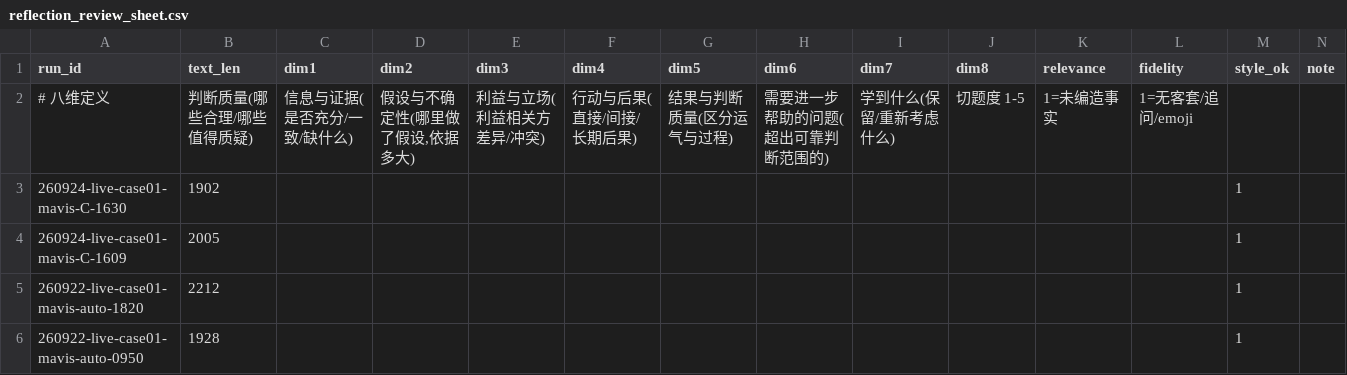
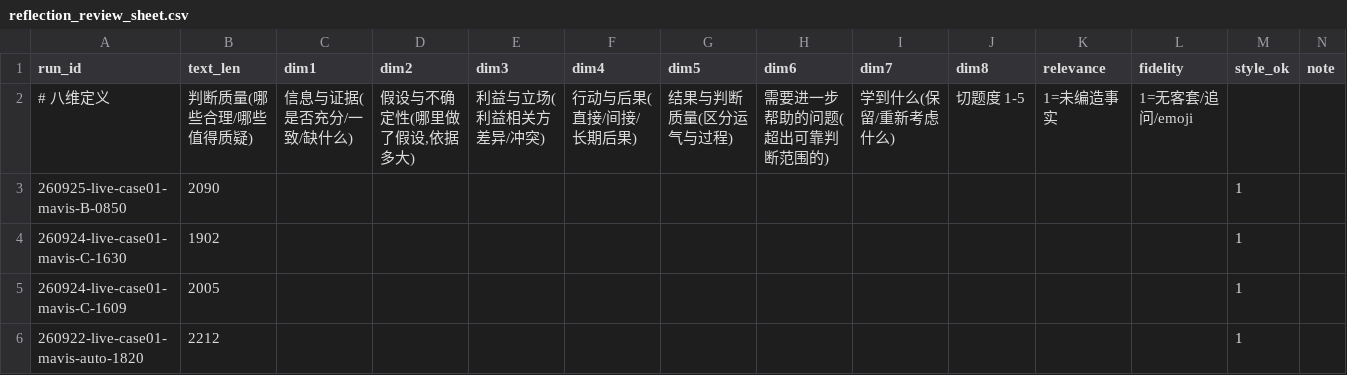
Before and after one commit to hellobs/provenance, a CSV file: provenance/results/analysis/reflection_review/reflection_review_sheet.csv, drawn as a sheet; only a part is shown; the shorter side is filled out with more unchanged rows; the diff names each change by its address in the sheet, - before the commit and + after, or states it on an @@ line.

Commit message:
data(review): 反思标注表重导(24→25,纳入 B-0850)

```diff
--- a/provenance/results/analysis/reflection_review/reflection_review_sheet.csv
+++ b/provenance/results/analysis/reflection_review/reflection_review_sheet.csv
+row 3: 260925-live-case01-mavis-B-0850 | 2090 |  |  |  |  |  |  |  |  |  |  | 1
```
